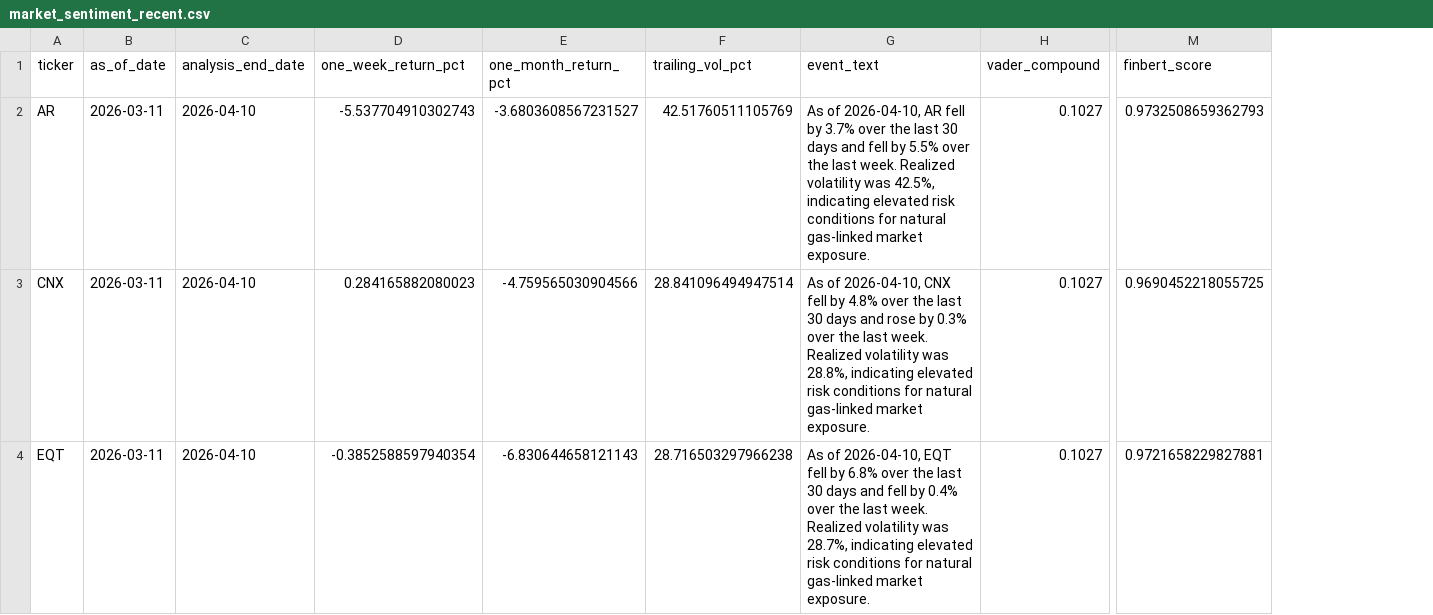
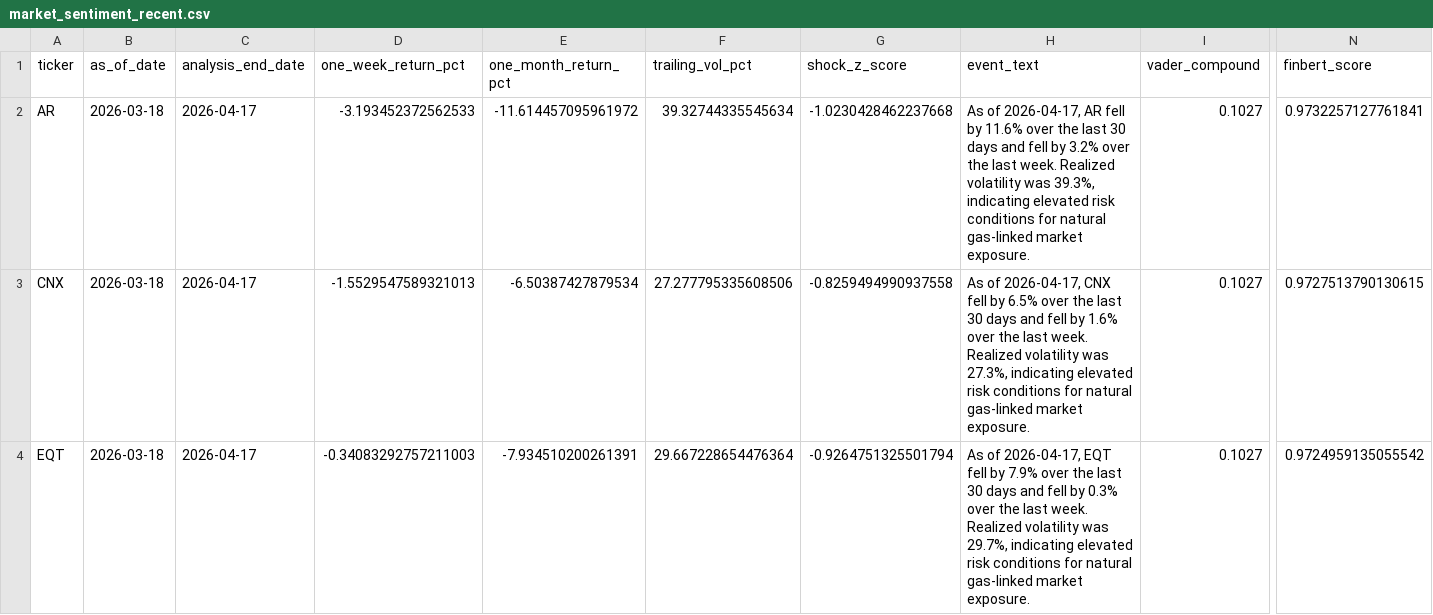
Before and after one commit to nandyal/natgas-dashboard, a CSV file: market_sentiment_recent.csv, drawn as a sheet; only a part is shown, gaps mark what is left out; addresses are those after the commit; the diff covers the shown part only; the diff names each change by its address in the sheet, - before the commit and + after, or states it on an @@ line.

```diff
--- a/market_sentiment_recent.csv
+++ b/market_sentiment_recent.csv
+column G (shock_z_score), rows 2-4: -1.0230428462237668 | -0.8259494990937558 | -0.9264751325501794
-B2:B4 (as_of_date): 2026-03-11
+B2:B4 (as_of_date): 2026-03-18
-C2:C4 (analysis_end_date): 2026-04-10
+C2:C4 (analysis_end_date): 2026-04-17
-D2 (one_week_return_pct): -5.537704910302743
+D2 (one_week_return_pct): -3.193452372562533
-E2 (one_month_return_pct): -3.6803608567231527
+E2 (one_month_return_pct): -11.614457095961972
-F2 (trailing_vol_pct): 42.51760511105769
+F2 (trailing_vol_pct): 39.32744335545634
-H2 (event_text): As of 2026-04-10, AR fell by 3.7% over the last 30 days and fell by 5.5% over the last week. Realized volatility was 42.5%, indicating elevated…
+H2 (event_text): As of 2026-04-17, AR fell by 11.6% over the last 30 days and fell by 3.2% over the last week. Realized volatility was 39.3%, indicating elevated…
-N2 (finbert_score): 0.9732508659362793
+N2 (finbert_score): 0.9732257127761841
-D3 (one_week_return_pct): 0.284165882080023
+D3 (one_week_return_pct): -1.5529547589321013
-E3 (one_month_return_pct): -4.759565030904566
+E3 (one_month_return_pct): -6.50387427879534
-F3 (trailing_vol_pct): 28.841096494947514
+F3 (trailing_vol_pct): 27.277795335608506
-H3 (event_text): As of 2026-04-10, CNX fell by 4.8% over the last 30 days and rose by 0.3% over the last week. Realized volatility was 28.8%, indicating elevated…
+H3 (event_text): As of 2026-04-17, CNX fell by 6.5% over the last 30 days and fell by 1.6% over the last week. Realized volatility was 27.3%, indicating elevated…
-N3 (finbert_score): 0.9690452218055725
+N3 (finbert_score): 0.9727513790130615
-D4 (one_week_return_pct): -0.3852588597940354
+D4 (one_week_return_pct): -0.34083292757211003
-E4 (one_month_return_pct): -6.830644658121143
+E4 (one_month_return_pct): -7.934510200261391
-F4 (trailing_vol_pct): 28.716503297966238
+F4 (trailing_vol_pct): 29.667228654476364
-H4 (event_text): As of 2026-04-10, EQT fell by 6.8% over the last 30 days and fell by 0.4% over the last week. Realized volatility was 28.7%, indicating elevated…
+H4 (event_text): As of 2026-04-17, EQT fell by 7.9% over the last 30 days and fell by 0.3% over the last week. Realized volatility was 29.7%, indicating elevated…
-N4 (finbert_score): 0.9721658229827881
+N4 (finbert_score): 0.9724959135055542
```
Also changed, not shown: 36 edited cells elsewhere in this file, eia_ng_total_inventory_last_10_years.csv, inventory_sentiment_events.csv, 14 other files.
